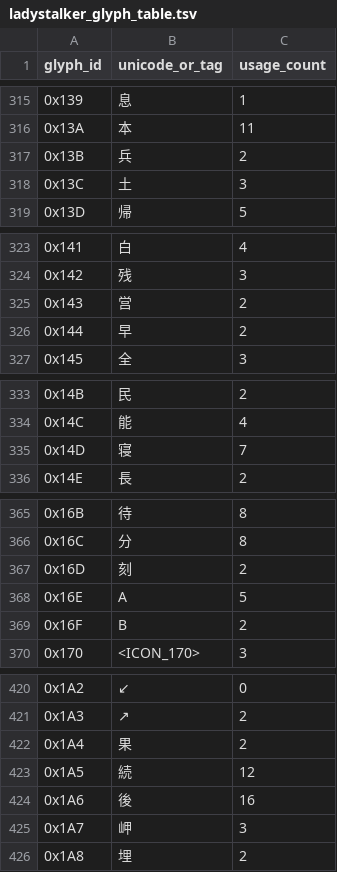
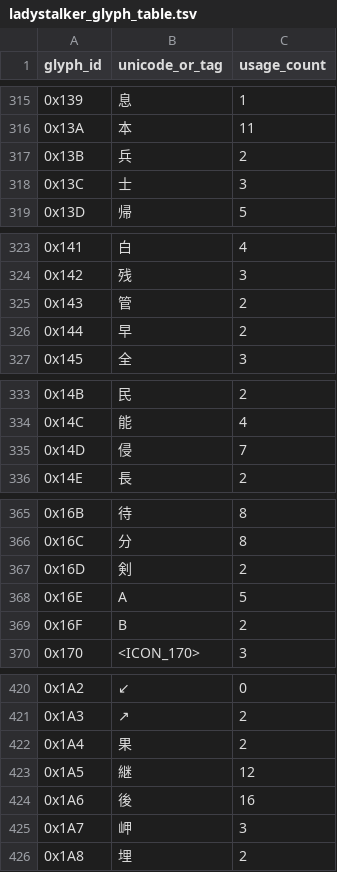
Before and after one commit to orcmasterjones-netizen/LadystalkerTranslationTools, a TSV file: ladystalker_glyph_table.tsv, drawn as a sheet; only a part is shown, gaps mark what is left out; the diff covers the shown part only.

```diff
--- a/ladystalker_glyph_table.tsv
+++ b/ladystalker_glyph_table.tsv
@@ -317,3 +317,3 @@ glyph_id	unicode_or_tag	usage_count
 0x13B	兵	2
-0x13C	土	3
+0x13C	士	3
 0x13D	帰	5
@@ -324,3 +324,3 @@ glyph_id	unicode_or_tag	usage_count
 0x142	残	3
-0x143	営	2
+0x143	管	2
 0x144	早	2
@@ -334,3 +334,3 @@ glyph_id	unicode_or_tag	usage_count
 0x14C	能	4
-0x14D	寝	7
+0x14D	侵	7
 0x14E	長	2
@@ -366,3 +366,3 @@ glyph_id	unicode_or_tag	usage_count
 0x16C	分	8
-0x16D	刻	2
+0x16D	剣	2
 0x16E	A	5
@@ -422,3 +422,3 @@ glyph_id	unicode_or_tag	usage_count
 0x1A4	果	2
-0x1A5	続	12
+0x1A5	継	12
 0x1A6	後	16
```
Also changed, not shown: 6 edited cells elsewhere in this file, ladystalker_japanese_text.tsv, ladystalker_script_workspace.tsv, 5 other files.
